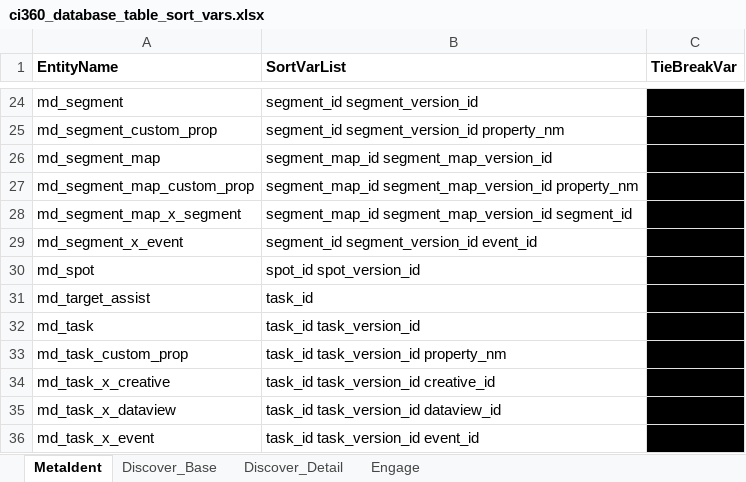
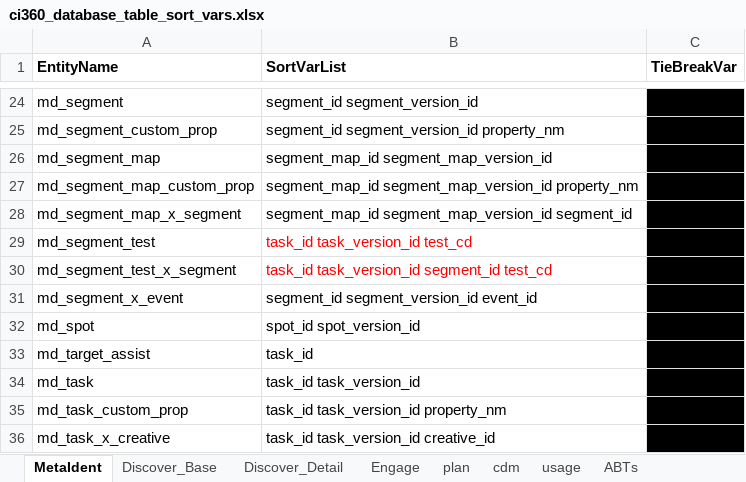
Before and after one commit to sassoftware/ci360-sas-tools, an Excel workbook: ci360_database_table_sort_vars.xlsx, sheet MetaIdent, drawn as a sheet; only a part is shown, gaps mark what is left out; the shorter side is filled out with more unchanged rows; values as stored, in another font and other column widths than the file's, no borders; the diff names each change by its address in the sheet, - before the commit and + after, or states it on an @@ line.

Commit message:
added the remaining categories (plan, cdm, usage, abt) as additional tabs.  Changed the sort var list for the Engage tables to be more meaningful for most (vs. just using event_id).  Added in a couple new discover tables from schema 10.  Sort vars are in red for those that I have not tested/verified yet

```diff
--- a/ci360_database_table_sort_vars.xlsx (sheet MetaIdent)
+++ b/ci360_database_table_sort_vars.xlsx (sheet MetaIdent)
+sheet tab: plan
+sheet tab: cdm
+sheet tab: usage
+sheet tab: ABTs
+row 29: md_segment_test | task_id task_version_id test_cd
+row 30: md_segment_test_x_segment | task_id task_version_id segment_id test_cd
```
Also changed, not shown: sheet Engage.
